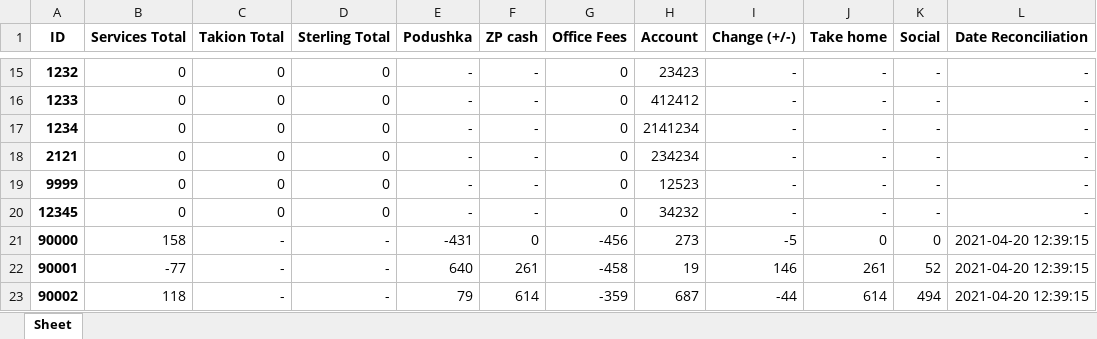
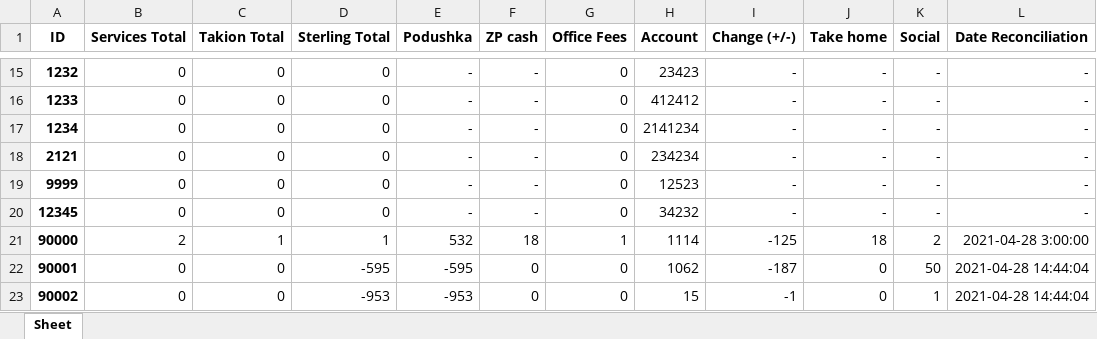
Before and after one commit to A-Zorg/msw_api, an Excel workbook: base/data_set/all_users_data.xlsx, sheet Sheet, drawn as a sheet; only a part is shown, gaps mark what is left out; values as stored, in another font and other column widths than the file's, no borders; the diff covers the shown part only; the diff names each change by its address in the sheet, - before the commit and + after, or states it on an @@ line.

```diff
--- a/base/data_set/all_users_data.xlsx (sheet Sheet)
+++ b/base/data_set/all_users_data.xlsx (sheet Sheet)
-B21 (Services Total): 158
+B21 (Services Total): 2
-C21 (Takion Total): -
+C21 (Takion Total): 1
-D21 (Sterling Total): -
+D21 (Sterling Total): 1
-E21 (Podushka): -431
+E21 (Podushka): 532
-F21 (ZP cash): 0
+F21 (ZP cash): 18
-G21 (Office Fees): -456
+G21 (Office Fees): 1
-H21 (Account): 273
+H21 (Account): 1114
-I21 (Change (+/-)): -5
+I21 (Change (+/-)): -125
-J21 (Take home): 0
+J21 (Take home): 18
-K21 (Social): 0
+K21 (Social): 2
-L21 (Date Reconciliation): 2021-04-20 12:39:15
+L21 (Date Reconciliation): 2021-04-28 3:00:00
-B22 (Services Total): -77
+B22 (Services Total): 0
-C22:C23 (Takion Total): -
+C22:C23 (Takion Total): 0
-D22 (Sterling Total): -
+D22 (Sterling Total): -595
-E22 (Podushka): 640
+E22 (Podushka): -595
-F22 (ZP cash): 261
+F22 (ZP cash): 0
-G22 (Office Fees): -458
+G22 (Office Fees): 0
-H22 (Account): 19
+H22 (Account): 1062
-I22 (Change (+/-)): 146
+I22 (Change (+/-)): -187
-J22 (Take home): 261
+J22 (Take home): 0
-K22 (Social): 52
+K22 (Social): 50
-L22:L23 (Date Reconciliation): 2021-04-20 12:39:15
+L22:L23 (Date Reconciliation): 2021-04-28 14:44:04
-B23 (Services Total): 118
+B23 (Services Total): 0
-D23 (Sterling Total): -
+D23 (Sterling Total): -953
-E23 (Podushka): 79
+E23 (Podushka): -953
-F23 (ZP cash): 614
+F23 (ZP cash): 0
-G23 (Office Fees): -359
+G23 (Office Fees): 0
-H23 (Account): 687
+H23 (Account): 15
-I23 (Change (+/-)): -44
+I23 (Change (+/-)): -1
-J23 (Take home): 614
+J23 (Take home): 0
-K23 (Social): 494
+K23 (Social): 1
```
Also changed, not shown: 81 edited cells elsewhere in this sheet, base/data_set/as_report.xlsx, base/data_set/fees.xlsx, 33 other files.
